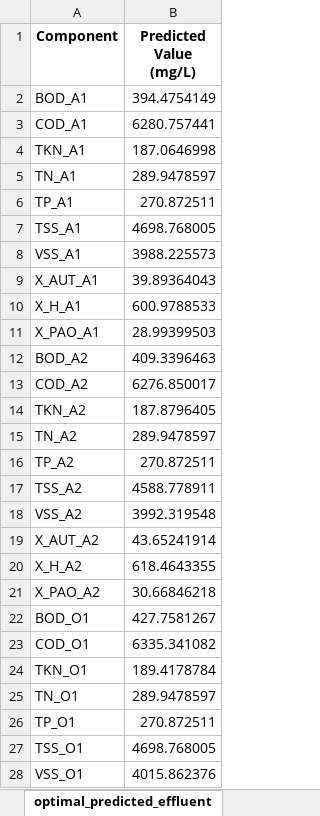
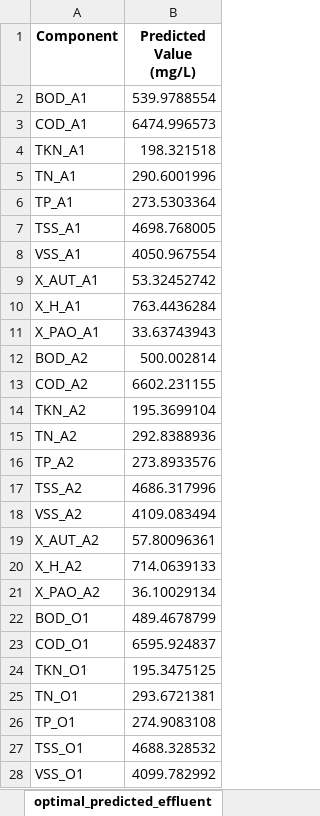
Before and after one commit to egbertoselerio1997/dissertation-cbrem, an Excel workbook: data/optimization_results.xlsx, sheet optimal_predicted_effluent, drawn as a sheet; only a part is shown; values as stored, in another font and other column widths than the file's, no borders; the diff covers the shown part only; the diff names each change by its address in the sheet, - before the commit and + after, or states it on an @@ line.

```diff
--- a/data/optimization_results.xlsx (sheet optimal_predicted_effluent)
+++ b/data/optimization_results.xlsx (sheet optimal_predicted_effluent)
-B2 (Predicted Value (mg/L)): 394.4754149
+B2 (Predicted Value (mg/L)): 539.9788554
-B3 (Predicted Value (mg/L)): 6280.757441
+B3 (Predicted Value (mg/L)): 6474.996573
-B4 (Predicted Value (mg/L)): 187.0646998
+B4 (Predicted Value (mg/L)): 198.321518
-B5 (Predicted Value (mg/L)): 289.9478597
+B5 (Predicted Value (mg/L)): 290.6001996
-B6 (Predicted Value (mg/L)): 270.872511
+B6 (Predicted Value (mg/L)): 273.5303364
-B8 (Predicted Value (mg/L)): 3988.225573
+B8 (Predicted Value (mg/L)): 4050.967554
-B9 (Predicted Value (mg/L)): 39.89364043
+B9 (Predicted Value (mg/L)): 53.32452742
-B10 (Predicted Value (mg/L)): 600.9788533
+B10 (Predicted Value (mg/L)): 763.4436284
-B11 (Predicted Value (mg/L)): 28.99399503
+B11 (Predicted Value (mg/L)): 33.63743943
-B12 (Predicted Value (mg/L)): 409.3396463
+B12 (Predicted Value (mg/L)): 500.002814
-B13 (Predicted Value (mg/L)): 6276.850017
+B13 (Predicted Value (mg/L)): 6602.231155
-B14 (Predicted Value (mg/L)): 187.8796405
+B14 (Predicted Value (mg/L)): 195.3699104
-B15 (Predicted Value (mg/L)): 289.9478597
+B15 (Predicted Value (mg/L)): 292.8388936
-B16 (Predicted Value (mg/L)): 270.872511
+B16 (Predicted Value (mg/L)): 273.8933576
-B17 (Predicted Value (mg/L)): 4588.778911
+B17 (Predicted Value (mg/L)): 4686.317996
-B18 (Predicted Value (mg/L)): 3992.319548
+B18 (Predicted Value (mg/L)): 4109.083494
-B19 (Predicted Value (mg/L)): 43.65241914
+B19 (Predicted Value (mg/L)): 57.80096361
-B20 (Predicted Value (mg/L)): 618.4643355
+B20 (Predicted Value (mg/L)): 714.0639133
-B21 (Predicted Value (mg/L)): 30.66846218
+B21 (Predicted Value (mg/L)): 36.10029134
-B22 (Predicted Value (mg/L)): 427.7581267
+B22 (Predicted Value (mg/L)): 489.4678799
-B23 (Predicted Value (mg/L)): 6335.341082
+B23 (Predicted Value (mg/L)): 6595.924837
-B24 (Predicted Value (mg/L)): 189.4178784
+B24 (Predicted Value (mg/L)): 195.3475125
-B25 (Predicted Value (mg/L)): 289.9478597
+B25 (Predicted Value (mg/L)): 293.6721381
-B26 (Predicted Value (mg/L)): 270.872511
+B26 (Predicted Value (mg/L)): 274.9083108
-B27 (Predicted Value (mg/L)): 4698.768005
+B27 (Predicted Value (mg/L)): 4688.328532
-B28 (Predicted Value (mg/L)): 4015.862376
+B28 (Predicted Value (mg/L)): 4099.782992
```
Also changed, not shown: 42 edited cells elsewhere in this sheet, sheet optimal_decision_variables, data/optimization_config.xlsx, data/surrogate_predictions/aao/surrogate_model_predictions.xlsx, 18 other files.
